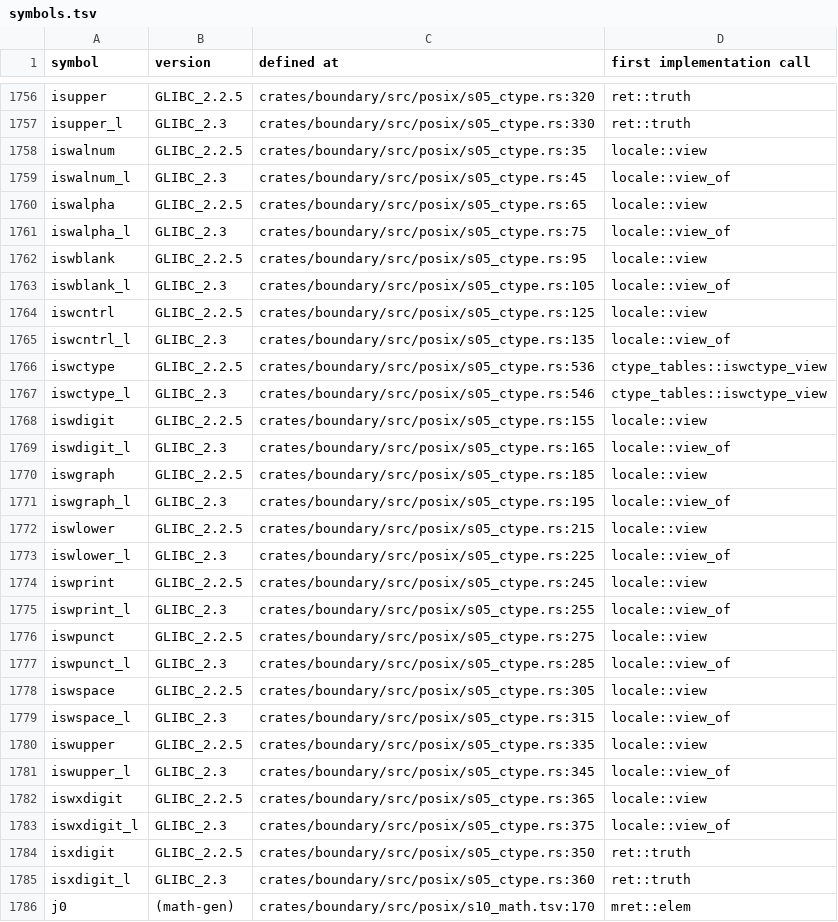
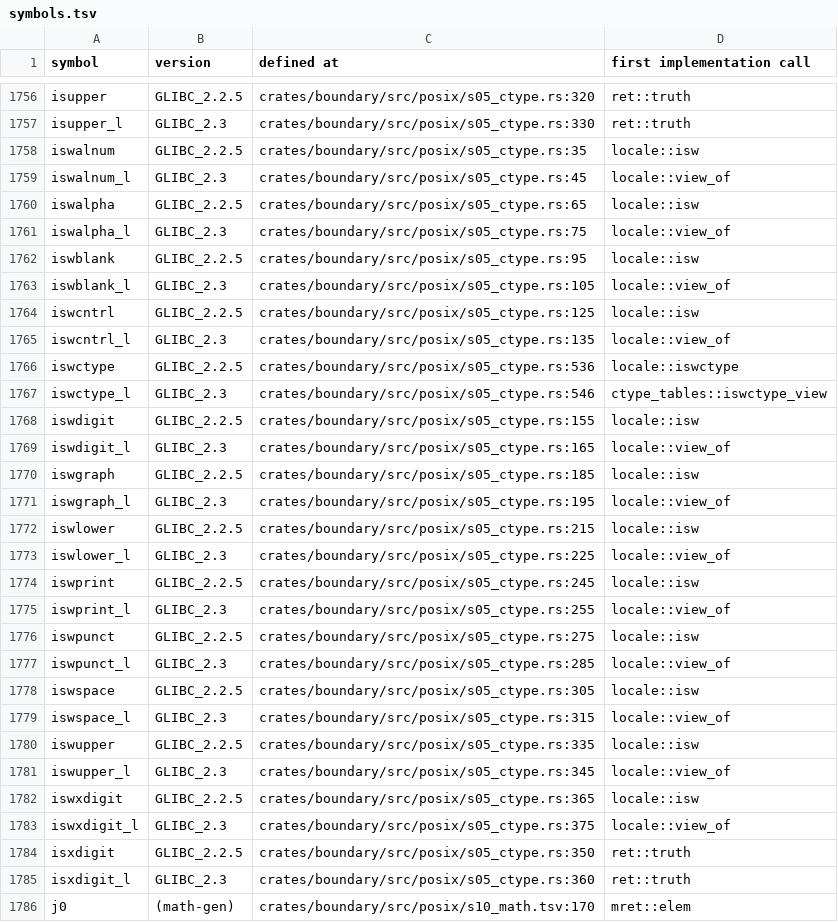
Before and after one commit to duskglow/liella, a TSV file: docs/codemap/symbols.tsv, drawn as a sheet; only a part is shown, gaps mark what is left out; the diff covers the shown part only.

```diff
--- a/docs/codemap/symbols.tsv
+++ b/docs/codemap/symbols.tsv
@@ -1757,27 +1757,27 @@ isupper	GLIBC_2.2.5	crates/boundary/src/posix/s05_ctype.rs:320	ret::truth
 isupper_l	GLIBC_2.3	crates/boundary/src/posix/s05_ctype.rs:330	ret::truth
-iswalnum	GLIBC_2.2.5	crates/boundary/src/posix/s05_ctype.rs:35	locale::view
+iswalnum	GLIBC_2.2.5	crates/boundary/src/posix/s05_ctype.rs:35	locale::isw
 iswalnum_l	GLIBC_2.3	crates/boundary/src/posix/s05_ctype.rs:45	locale::view_of
-iswalpha	GLIBC_2.2.5	crates/boundary/src/posix/s05_ctype.rs:65	locale::view
+iswalpha	GLIBC_2.2.5	crates/boundary/src/posix/s05_ctype.rs:65	locale::isw
 iswalpha_l	GLIBC_2.3	crates/boundary/src/posix/s05_ctype.rs:75	locale::view_of
-iswblank	GLIBC_2.2.5	crates/boundary/src/posix/s05_ctype.rs:95	locale::view
+iswblank	GLIBC_2.2.5	crates/boundary/src/posix/s05_ctype.rs:95	locale::isw
 iswblank_l	GLIBC_2.3	crates/boundary/src/posix/s05_ctype.rs:105	locale::view_of
-iswcntrl	GLIBC_2.2.5	crates/boundary/src/posix/s05_ctype.rs:125	locale::view
+iswcntrl	GLIBC_2.2.5	crates/boundary/src/posix/s05_ctype.rs:125	locale::isw
 iswcntrl_l	GLIBC_2.3	crates/boundary/src/posix/s05_ctype.rs:135	locale::view_of
-iswctype	GLIBC_2.2.5	crates/boundary/src/posix/s05_ctype.rs:536	ctype_tables::iswctype_view
+iswctype	GLIBC_2.2.5	crates/boundary/src/posix/s05_ctype.rs:536	locale::iswctype
 iswctype_l	GLIBC_2.3	crates/boundary/src/posix/s05_ctype.rs:546	ctype_tables::iswctype_view
-iswdigit	GLIBC_2.2.5	crates/boundary/src/posix/s05_ctype.rs:155	locale::view
+iswdigit	GLIBC_2.2.5	crates/boundary/src/posix/s05_ctype.rs:155	locale::isw
 iswdigit_l	GLIBC_2.3	crates/boundary/src/posix/s05_ctype.rs:165	locale::view_of
-iswgraph	GLIBC_2.2.5	crates/boundary/src/posix/s05_ctype.rs:185	locale::view
+iswgraph	GLIBC_2.2.5	crates/boundary/src/posix/s05_ctype.rs:185	locale::isw
 iswgraph_l	GLIBC_2.3	crates/boundary/src/posix/s05_ctype.rs:195	locale::view_of
-iswlower	GLIBC_2.2.5	crates/boundary/src/posix/s05_ctype.rs:215	locale::view
+iswlower	GLIBC_2.2.5	crates/boundary/src/posix/s05_ctype.rs:215	locale::isw
 iswlower_l	GLIBC_2.3	crates/boundary/src/posix/s05_ctype.rs:225	locale::view_of
-iswprint	GLIBC_2.2.5	crates/boundary/src/posix/s05_ctype.rs:245	locale::view
+iswprint	GLIBC_2.2.5	crates/boundary/src/posix/s05_ctype.rs:245	locale::isw
 iswprint_l	GLIBC_2.3	crates/boundary/src/posix/s05_ctype.rs:255	locale::view_of
-iswpunct	GLIBC_2.2.5	crates/boundary/src/posix/s05_ctype.rs:275	locale::view
+iswpunct	GLIBC_2.2.5	crates/boundary/src/posix/s05_ctype.rs:275	locale::isw
 iswpunct_l	GLIBC_2.3	crates/boundary/src/posix/s05_ctype.rs:285	locale::view_of
-iswspace	GLIBC_2.2.5	crates/boundary/src/posix/s05_ctype.rs:305	locale::view
+iswspace	GLIBC_2.2.5	crates/boundary/src/posix/s05_ctype.rs:305	locale::isw
 iswspace_l	GLIBC_2.3	crates/boundary/src/posix/s05_ctype.rs:315	locale::view_of
-iswupper	GLIBC_2.2.5	crates/boundary/src/posix/s05_ctype.rs:335	locale::view
+iswupper	GLIBC_2.2.5	crates/boundary/src/posix/s05_ctype.rs:335	locale::isw
 iswupper_l	GLIBC_2.3	crates/boundary/src/posix/s05_ctype.rs:345	locale::view_of
-iswxdigit	GLIBC_2.2.5	crates/boundary/src/posix/s05_ctype.rs:365	locale::view
+iswxdigit	GLIBC_2.2.5	crates/boundary/src/posix/s05_ctype.rs:365	locale::isw
 iswxdigit_l	GLIBC_2.3	crates/boundary/src/posix/s05_ctype.rs:375	locale::view_of
```
Also changed, not shown: 1 edited cell elsewhere in this file, 1 other file.
